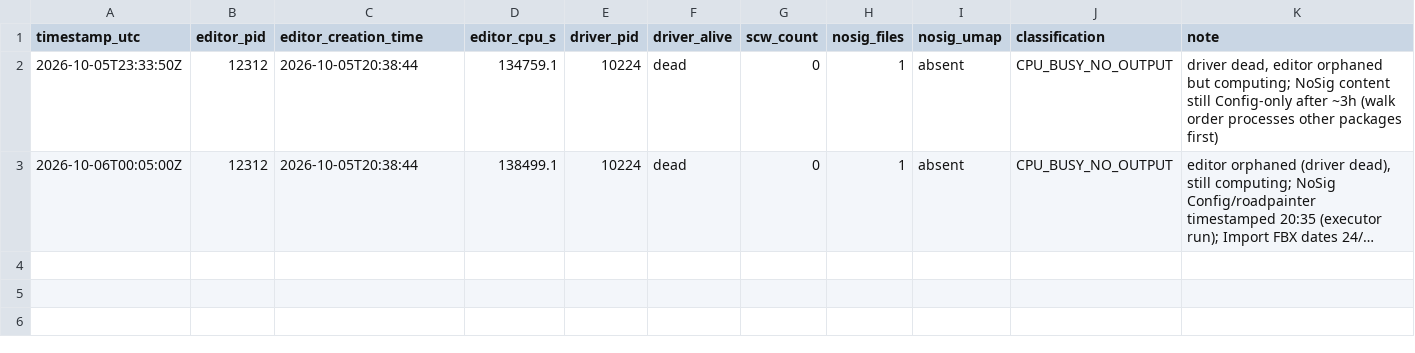
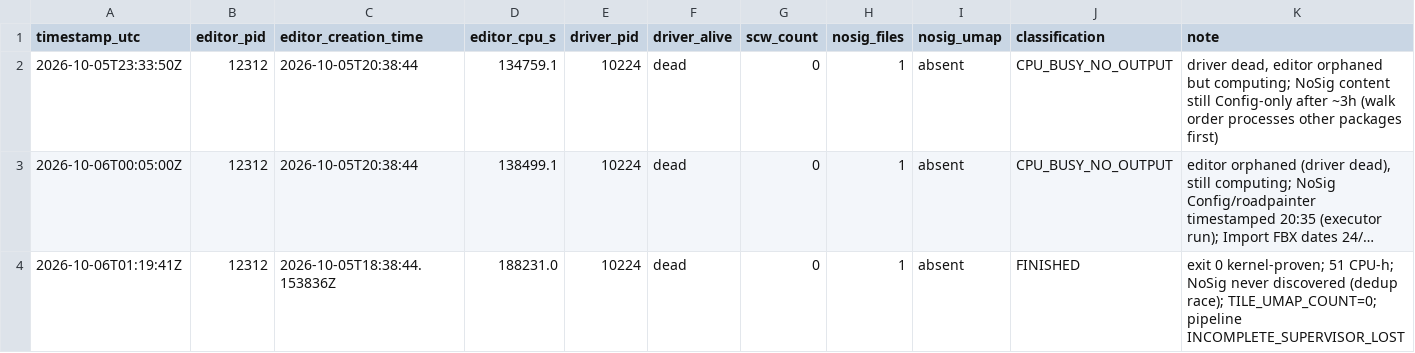
Before and after one commit to lemoniadowyjohn/carla-control-suite, a CSV file: reports/control_plane/ACTIVE_IMPORT_TIMELINE.csv, drawn as a sheet; long unchanged cells end in …; the diff names each change by its address in the sheet, - before the commit and + after, or states it on an @@ line.

Commit message:
feat(control-plane): orphan import terminal witness + pipeline reconciliation
Witness held SYNCHRONIZE|QUERY_LIMITED handle on PID 12312; exit 0 captured via GetExitCodeProcess with kernel exit timestamp (197ms detection latency). Pipeline reconciled: editor SUCCESS but INCOMPLETE_SUPERVISOR_LOST (9 post-editor stages lost); PID12312 served main re-import, NOT NoSig (dedup race proved); TILE_UMAP_COUNT=0; handoff ready, operations held.

```diff
--- a/reports/control_plane/ACTIVE_IMPORT_TIMELINE.csv
+++ b/reports/control_plane/ACTIVE_IMPORT_TIMELINE.csv
+row 4: 2026-10-06T01:19:41Z | 12312 | 2026-10-05T18:38:44.153836Z | 188231.0 | 10224 | dead | 0 | 1 | absent | FINISHED | exit 0 kernel-proven; 51 CPU-h; NoSig never discovered (dedup race); TILE_UMAP_COUNT=0; pipeline INCOMPLETE_SUPERVISOR_LOST
```
Also changed, not shown: 6 other files.
